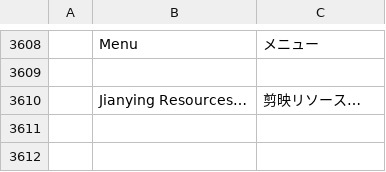
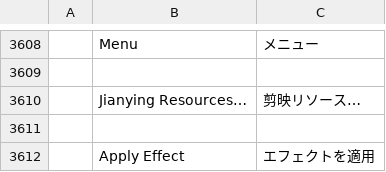
Before and after one commit to full-aigc-plugins/jianyingcraft, a TSV file: crates/ui-egui/src/i18n/ja.tsv, drawn as a sheet; only a part is shown, gaps mark what is left out; the diff names each change by its address in the sheet, - before the commit and + after, or states it on an @@ line.

Commit message:
fix(ui): translate Apply Effect, allow item menus on grid cards, retarget the properties width test
Adds the missing Apply Effect label to the eight languages that cover dynamic command names (menu-only German/Russian/Ukrainian reject it as a dead entry, so it stays out of those), lets grid cards open the same item context menu as list rows, and updates the properties panel width assertion from 282 to the 276.6 the wider 96 px rail leaves. Known failure found by the full suite: clip_dialogs_ui::subclip_in_the_source_monitor_and_project_menu - right-clicking the project item in this fixture produces no menu elements, so the item menu never opens; the timeline context menus in the same file still pass.

```diff
--- a/crates/ui-egui/src/i18n/ja.tsv
+++ b/crates/ui-egui/src/i18n/ja.tsv
+row 3611: (empty)
+row 3612:  | Apply Effect | エフェクトを適用
```
Also changed, not shown: crates/ui-egui/src/i18n/es.tsv, crates/ui-egui/src/i18n/fr.tsv, 10 other files.
